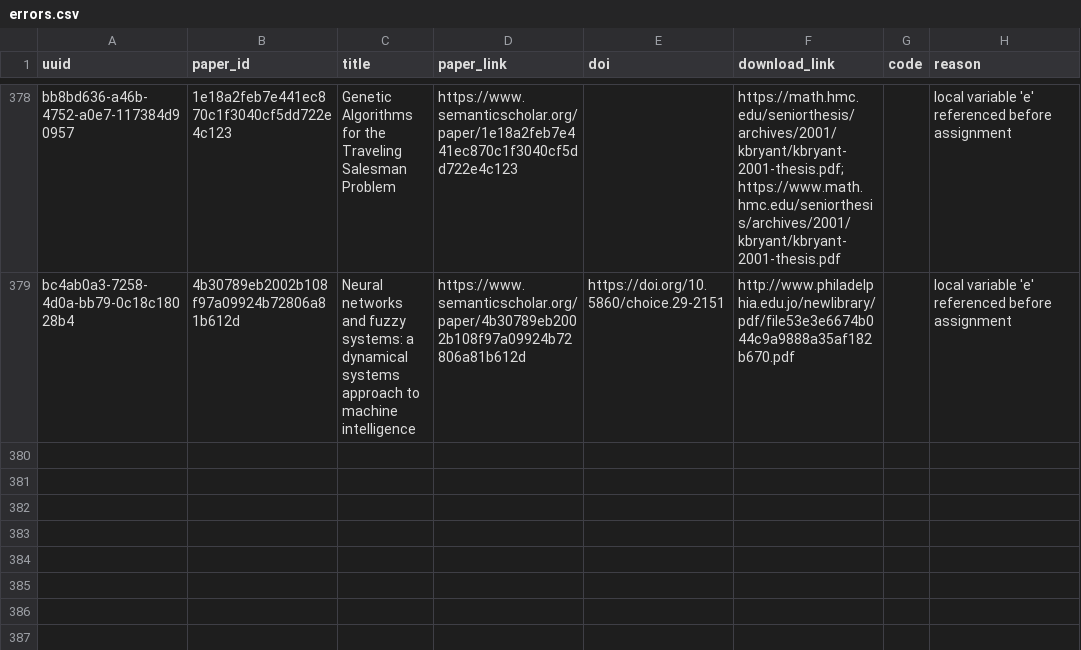
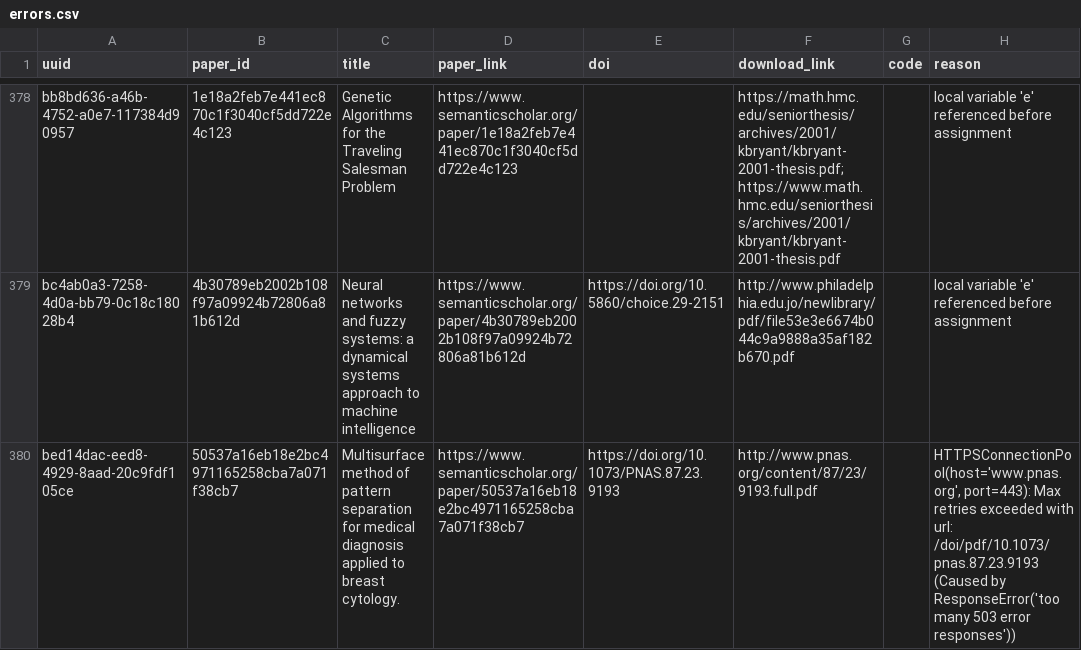
Before and after one commit to dev-SR/research-paper-downloader-pdf, a CSV file: data/info/errors.csv, drawn as a sheet; only a part is shown, gaps mark what is left out; the diff names each change by its address in the sheet, - before the commit and + after, or states it on an @@ line.

```diff
--- a/data/info/errors.csv
+++ b/data/info/errors.csv
+row 380: bed14dac-eed8-4929-8aad-20c9fdf105ce | 50537a16eb18e2bc4971165258cba7a071f38cb7 | Multisurface method of pattern separation for medical diagnosis applied to breast cytology. | https://www.semanticscholar.org/paper/50537a16eb18e2bc4971165258cba7a071f38cb7 | https://doi.org/10.1073/PNAS.87.23.9193 | http://www.pnas.org/content/87/23/9193.full.pdf |  | HTTPSConnectionPool(host='www.pnas.org', port=443): Max retries exceeded with url: /doi/pdf/10.1073/pnas.87.23.9193 (Caused by ResponseError('too many 503 error responses'))
```
Also changed, not shown: data/info/done.csv, data/info/not_found.csv, 1 other file.
